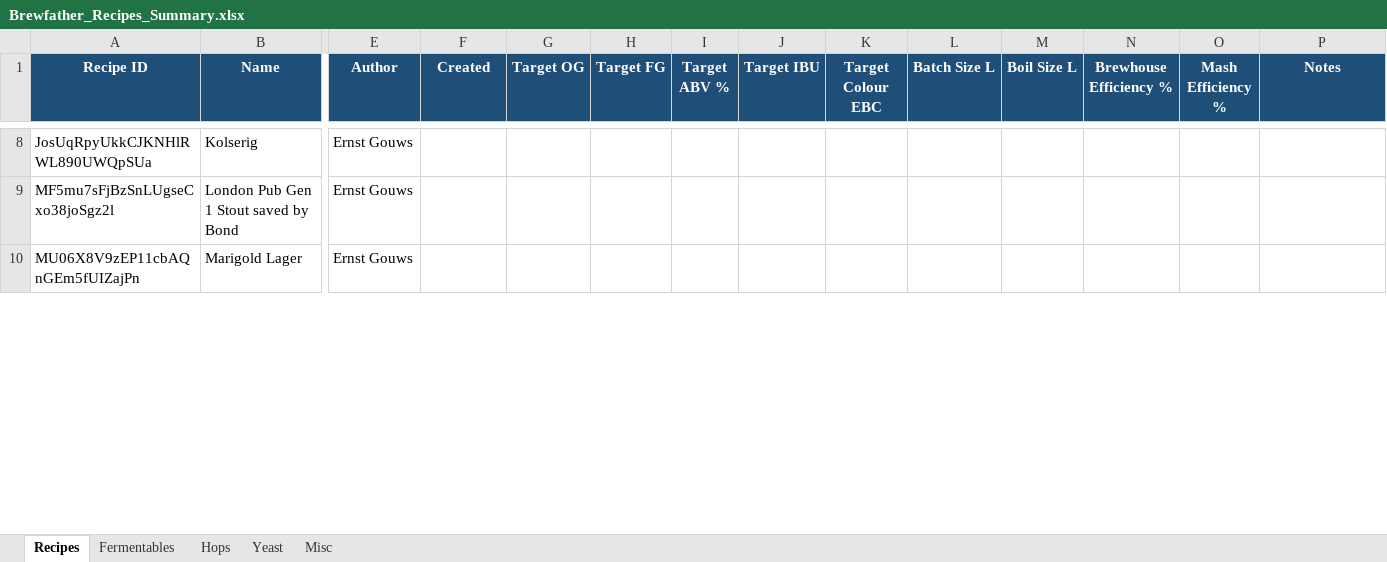
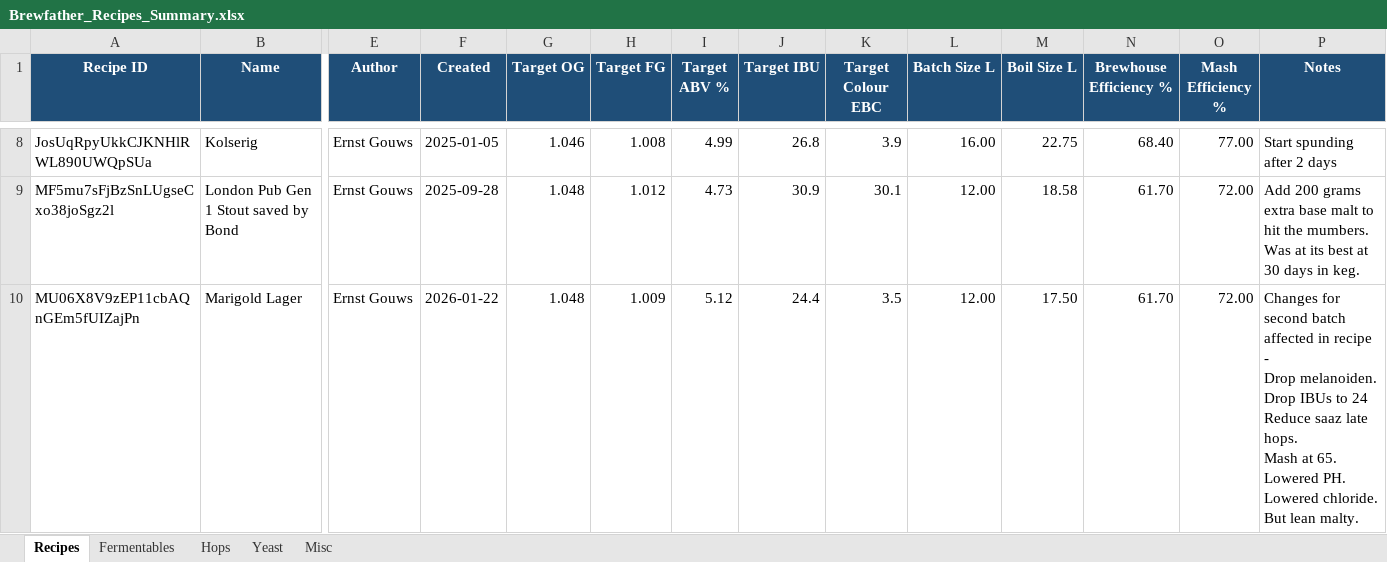
Before and after one commit to Ernstfg/brewfather-master, an Excel workbook: exports/Brewfather_Recipes_Summary.xlsx, sheet Recipes, drawn as a sheet; only a part is shown, gaps mark what is left out; values as stored, in another font and other column widths than the file's, no borders; ↵ is a line break in a cell; the diff covers the shown part only; the diff names each change by its address in the sheet, - before the commit and + after, or states it on an @@ line.

```diff
--- a/exports/Brewfather_Recipes_Summary.xlsx (sheet Recipes)
+++ b/exports/Brewfather_Recipes_Summary.xlsx (sheet Recipes)
-F8 (Created): (empty)
+F8 (Created): 2025-01-05
-G8 (Target OG): (empty)
+G8 (Target OG): 1.046
-H8 (Target FG): (empty)
+H8 (Target FG): 1.008
-I8 (Target ABV %): (empty)
+I8 (Target ABV %): 4.99
-J8 (Target IBU): (empty)
+J8 (Target IBU): 26.8
-K8 (Target Colour EBC): (empty)
+K8 (Target Colour EBC): 3.9
-L8 (Batch Size L): (empty)
+L8 (Batch Size L): 16.00
-M8 (Boil Size L): (empty)
+M8 (Boil Size L): 22.75
-N8 (Brewhouse Efficiency %): (empty)
+N8 (Brewhouse Efficiency %): 68.40
-O8 (Mash Efficiency %): (empty)
+O8 (Mash Efficiency %): 77.00
-P8 (Notes): (empty)
+P8 (Notes): Start spunding after 2 days
-F9 (Created): (empty)
+F9 (Created): 2025-09-28
-G9:G10 (Target OG): (empty)
+G9:G10 (Target OG): 1.048
-H9 (Target FG): (empty)
+H9 (Target FG): 1.012
-I9 (Target ABV %): (empty)
+I9 (Target ABV %): 4.73
-J9 (Target IBU): (empty)
+J9 (Target IBU): 30.9
-K9 (Target Colour EBC): (empty)
+K9 (Target Colour EBC): 30.1
-L9:L10 (Batch Size L): (empty)
+L9:L10 (Batch Size L): 12.00
-M9 (Boil Size L): (empty)
+M9 (Boil Size L): 18.58
-N9:N10 (Brewhouse Efficiency %): (empty)
+N9:N10 (Brewhouse Efficiency %): 61.70
-O9:O10 (Mash Efficiency %): (empty)
+O9:O10 (Mash Efficiency %): 72.00
-P9 (Notes): (empty)
+P9 (Notes): Add 200 grams extra base malt to hit the mumbers. Was at its best at 30 days in keg.
-F10 (Created): (empty)
+F10 (Created): 2026-01-22
-H10 (Target FG): (empty)
+H10 (Target FG): 1.009
-I10 (Target ABV %): (empty)
+I10 (Target ABV %): 5.12
-J10 (Target IBU): (empty)
+J10 (Target IBU): 24.4
-K10 (Target Colour EBC): (empty)
+K10 (Target Colour EBC): 3.5
-M10 (Boil Size L): (empty)
+M10 (Boil Size L): 17.50
-P10 (Notes): (empty)
+P10 (Notes): Changes for second batch affected in recipe - ↵ Drop melanoiden. ↵ Drop IBUs to 24 ↵ Reduce saaz late hops. ↵ Mash at 65. ↵ Lowered PH. ↵ Lowered chloride. But lean malty.
```
Also changed, not shown: 171 edited cells elsewhere in this sheet, sheet Misc, sheet Fermentables, sheet Hops, sheet Yeast, exports/Brewfather_Batches_Summary.xlsx, 7 other files.
